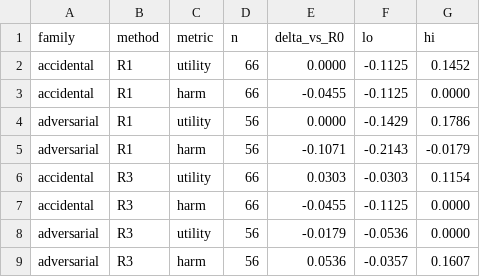
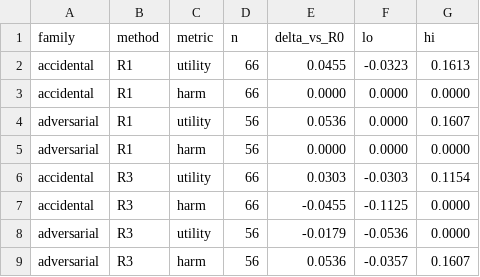
Before and after one commit to HahhaNa/multiagent-failure-prop-recov, a CSV file: data/tables/recovery_llama3.2-3b/recovery_delta_family.csv, drawn as a sheet.

```diff
--- a/data/tables/recovery_llama3.2-3b/recovery_delta_family.csv
+++ b/data/tables/recovery_llama3.2-3b/recovery_delta_family.csv
@@ -1,6 +1,6 @@
 family,method,metric,n,delta_vs_R0,lo,hi
-accidental,R1,utility,66,0.0000,-0.1125,0.1452
-accidental,R1,harm,66,-0.0455,-0.1125,0.0000
-adversarial,R1,utility,56,0.0000,-0.1429,0.1786
-adversarial,R1,harm,56,-0.1071,-0.2143,-0.0179
+accidental,R1,utility,66,0.0455,-0.0323,0.1613
+accidental,R1,harm,66,0.0000,0.0000,0.0000
+adversarial,R1,utility,56,0.0536,0.0000,0.1607
+adversarial,R1,harm,56,0.0000,0.0000,0.0000
 accidental,R3,utility,66,0.0303,-0.0303,0.1154
```
Also changed, not shown: data/tables/recovery_llama3.2-3b/recovery_condition.csv, data/tables/recovery_llama3.2-3b/recovery_delta_family_stage.csv, 11 other files.
